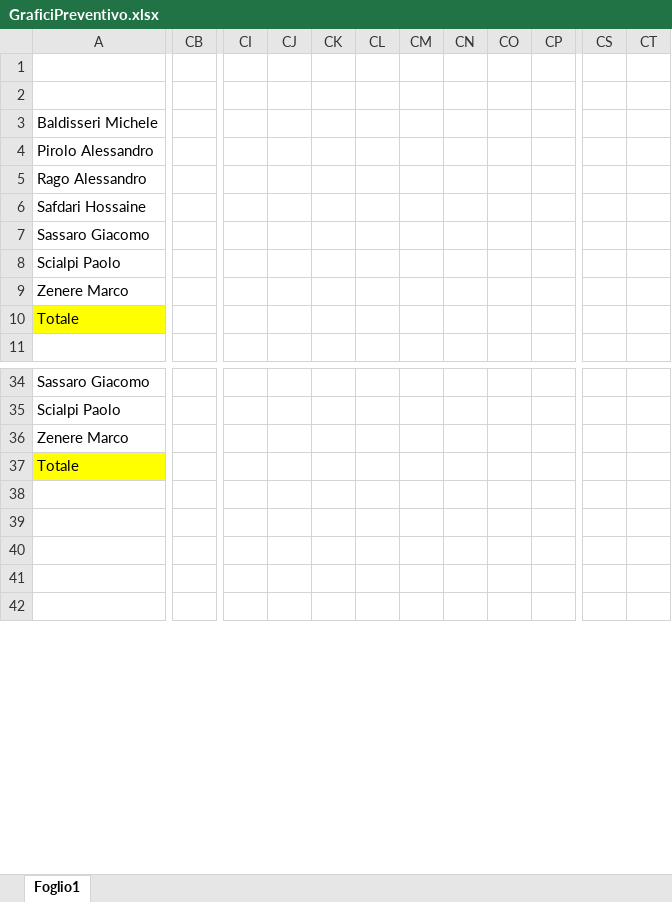
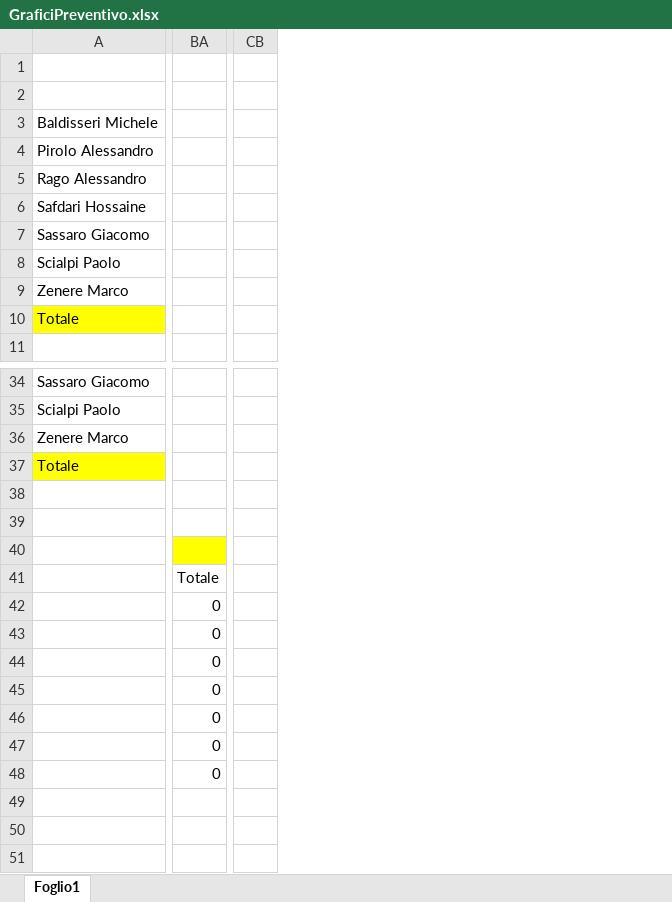
Before and after one commit to CodeBusterswe/CodeBusters-Docs, an Excel workbook: DocEsterna/PianoDiProgetto/Charts/GraficiPreventivo.xlsx, sheet Foglio1, drawn as a sheet; only a part is shown, gaps mark what is left out; values as stored, in another font and other column widths than the file's, no borders; charts and pictures not drawn; removed rows and columns are numbered as before the commit, all else as after; rows hold the shown columns only; the diff covers the shown part only; the diff names each change by its address in the sheet, - before the commit and + after, or states it on an @@ line.

Commit message:
charts

```diff
--- a/DocEsterna/PianoDiProgetto/Charts/GraficiPreventivo.xlsx (sheet Foglio1)
+++ b/DocEsterna/PianoDiProgetto/Charts/GraficiPreventivo.xlsx (sheet Foglio1)
+column BA, empty
-column CB, empty
+column CB, empty
-column CI, empty
-column CJ, empty
-column CK, empty
-column CL, empty
-column CM, empty
-column CN, empty
-column CO, empty
-column CP, empty
-column CS, empty
-column CT, empty
+row 40: (empty)
+row 41:  | Totale
+row 42:  | 0
+row 43:  | 0
+row 44:  | 0
+row 45:  | 0
+row 46:  | 0
+row 47:  | 0
+row 48:  | 0
```
Also changed, not shown: 2 added rows, 11 removed rows, 19 removed columns, 260 edited cells, cell formats and merged cells elsewhere in this sheet, charts or pictures.
